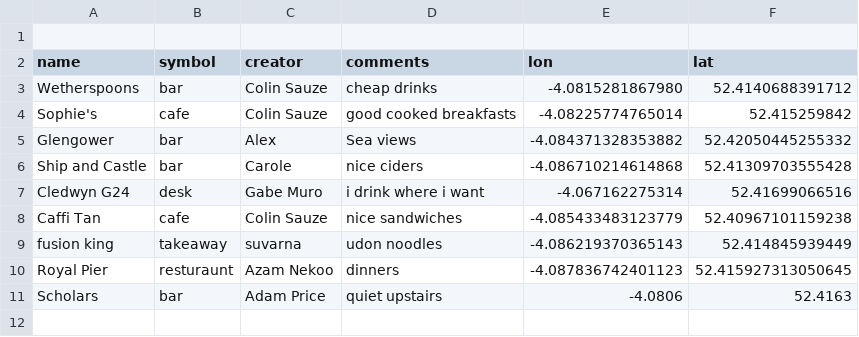
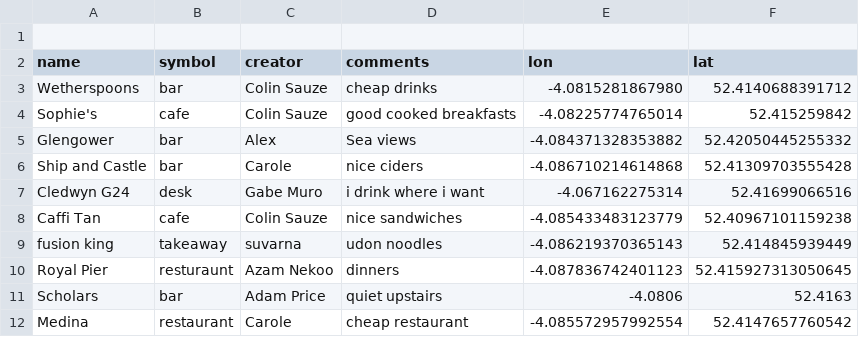
Before and after one commit to colinsauze/aber-pubs, a CSV file: aberpubs.csv, drawn as a sheet; the diff names each change by its address in the sheet, - before the commit and + after, or states it on an @@ line.

Commit message:
Medina added

```diff
--- a/aberpubs.csv
+++ b/aberpubs.csv
+row 12: Medina | restaurant | Carole | cheap restaurant | -4.085572957992554 | 52.4147657760542
```
